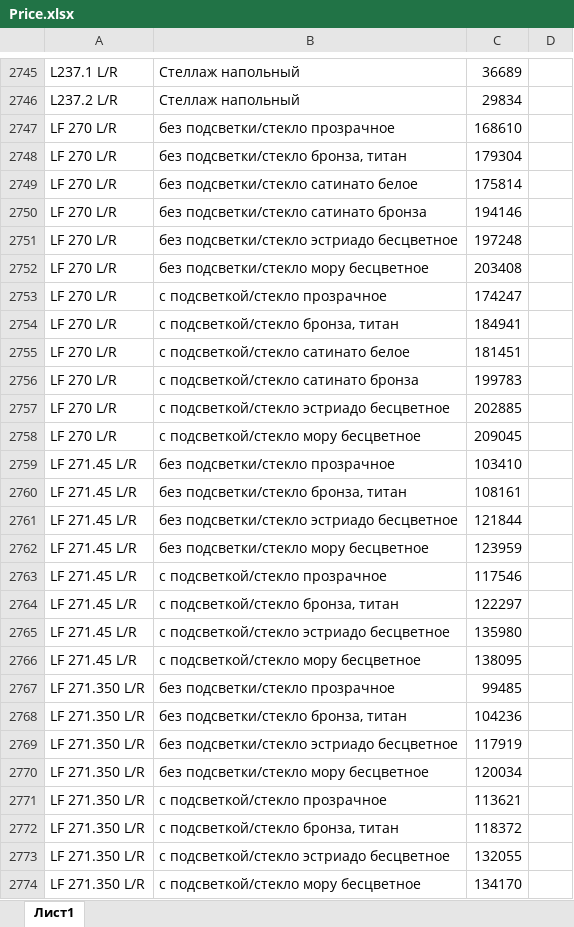
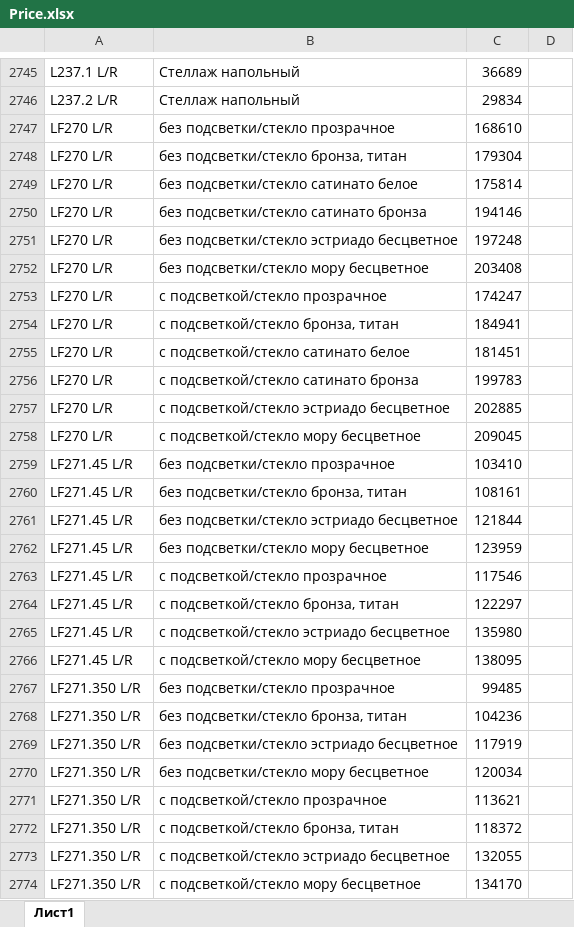
Before and after one commit to lisasmirnova44-jpg/price-storage, an Excel workbook: Price.xlsx, sheet Лист1, drawn as a sheet; only a part is shown, gaps mark what is left out; values as stored, in another font and other column widths than the file's, no borders; the diff covers the shown part only; the diff names each change by its address in the sheet, - before the commit and + after, or states it on an @@ line.

Commit message:
Add files via upload

```diff
--- a/Price.xlsx (sheet Лист1)
+++ b/Price.xlsx (sheet Лист1)
-A2747:A2758: LF 270 L/R
+A2747:A2758: LF270 L/R
-A2759:A2766: LF 271.45 L/R
+A2759:A2766: LF271.45 L/R
-A2767:A2774: LF 271.350 L/R
+A2767:A2774: LF271.350 L/R
```
Also changed, not shown: 222 edited cells elsewhere in this sheet.
